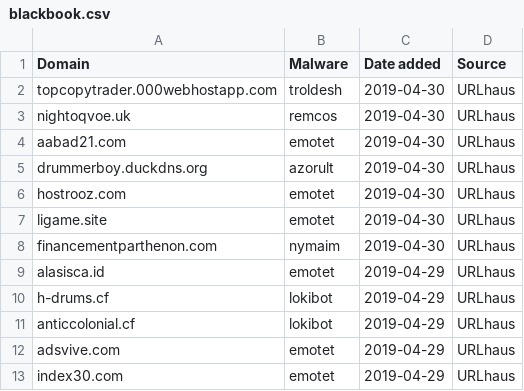
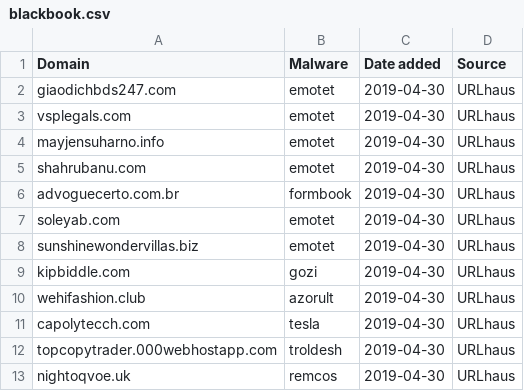
Before and after one commit to stamparm/blackbook, a CSV file: blackbook.csv, drawn as a sheet; only a part is shown; the shorter side is filled out with more unchanged rows; the diff names each change by its address in the sheet, - before the commit and + after, or states it on an @@ line.

Commit message:
Automatic update

```diff
--- a/blackbook.csv
+++ b/blackbook.csv
+row 2: giaodichbds247.com | emotet | 2019-04-30 | URLhaus
+row 3: vsplegals.com | emotet | 2019-04-30 | URLhaus
+row 4: mayjensuharno.info | emotet | 2019-04-30 | URLhaus
+row 5: shahrubanu.com | emotet | 2019-04-30 | URLhaus
+row 6: advoguecerto.com.br | formbook | 2019-04-30 | URLhaus
+row 7: soleyab.com | emotet | 2019-04-30 | URLhaus
+row 8: sunshinewondervillas.biz | emotet | 2019-04-30 | URLhaus
+row 9: kipbiddle.com | gozi | 2019-04-30 | URLhaus
+row 10: wehifashion.club | azorult | 2019-04-30 | URLhaus
+row 11: capolytecch.com | tesla | 2019-04-30 | URLhaus
```
